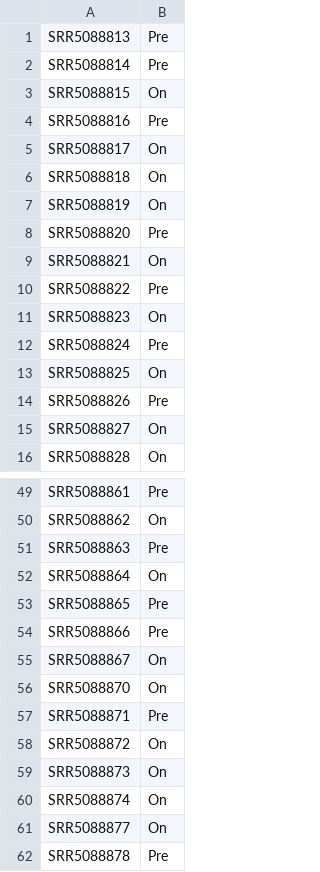
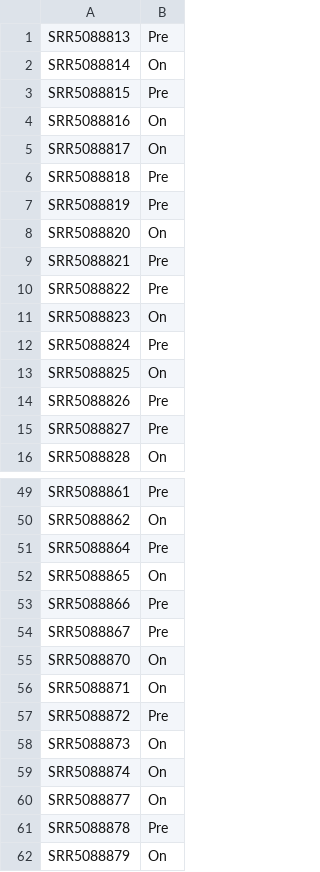
Before and after one commit to Bioinfo-Equipo/RNA-seq2, a CSV file: metadata.csv, drawn as a sheet; only a part is shown, gaps mark what is left out; the shorter side is filled out with more unchanged rows.

```diff
--- a/metadata.csv
+++ b/metadata.csv
@@ -1,10 +1,10 @@
 SRR5088813,Pre
-SRR5088814,Pre
-SRR5088815,On
-SRR5088816,Pre
+SRR5088814,On
+SRR5088815,Pre
+SRR5088816,On
 SRR5088817,On
-SRR5088818,On
-SRR5088819,On
-SRR5088820,Pre
-SRR5088821,On
+SRR5088818,Pre
+SRR5088819,Pre
+SRR5088820,On
+SRR5088821,Pre
 SRR5088822,Pre
@@ -14,3 +14,3 @@ SRR5088825,On
 SRR5088826,Pre
-SRR5088827,On
+SRR5088827,Pre
 SRR5088828,On
@@ -50,10 +50,9 @@ SRR5088861,Pre
 SRR5088862,On
-SRR5088863,Pre
-SRR5088864,On
-SRR5088865,Pre
+SRR5088864,Pre
+SRR5088865,On
 SRR5088866,Pre
-SRR5088867,On
+SRR5088867,Pre
 SRR5088870,On
-SRR5088871,Pre
-SRR5088872,On
+SRR5088871,On
+SRR5088872,Pre
 SRR5088873,On
```
Also changed, not shown: 5 other files.
